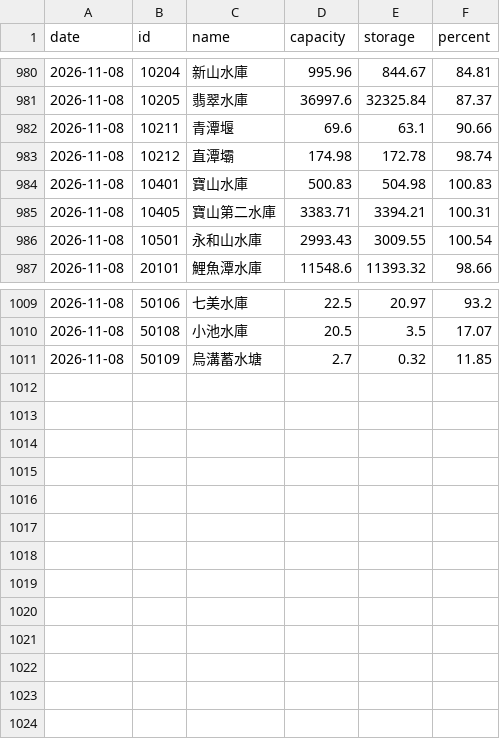
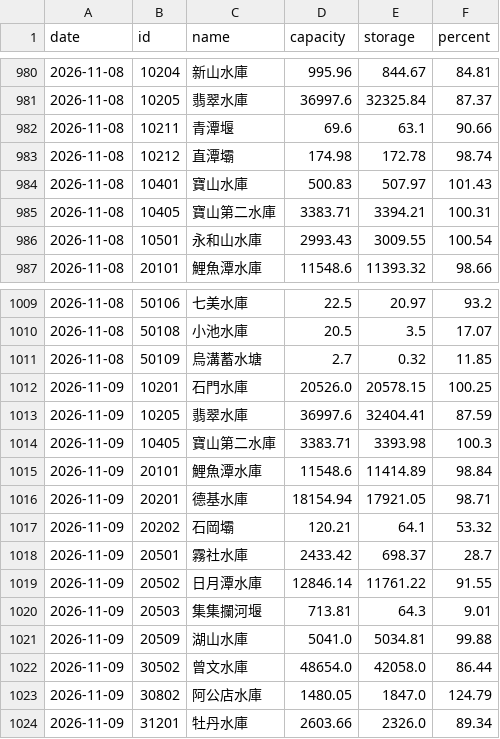
Before and after one commit to twranger-glitch/geo-taiwan, a CSV file: data/reservoirs/daily.csv, drawn as a sheet; only a part is shown, gaps mark what is left out.

```diff
--- a/data/reservoirs/daily.csv
+++ b/data/reservoirs/daily.csv
@@ -983,3 +983,3 @@ date,id,name,capacity,storage,percent
 2026-11-08,10212,直潭壩,174.98,172.78,98.74
-2026-11-08,10401,寶山水庫,500.83,504.98,100.83
+2026-11-08,10401,寶山水庫,500.83,507.97,101.43
 2026-11-08,10405,寶山第二水庫,3383.71,3394.21,100.31
@@ -1011 +1011,14 @@ date,id,name,capacity,storage,percent
 2026-11-08,50109,烏溝蓄水塘,2.7,0.32,11.85
+2026-11-09,10201,石門水庫,20526.0,20578.15,100.25
+2026-11-09,10205,翡翠水庫,36997.6,32404.41,87.59
+2026-11-09,10405,寶山第二水庫,3383.71,3393.98,100.3
+2026-11-09,20101,鯉魚潭水庫,11548.6,11414.89,98.84
+2026-11-09,20201,德基水庫,18154.94,17921.05,98.71
+2026-11-09,20202,石岡壩,120.21,64.1,53.32
+2026-11-09,20501,霧社水庫,2433.42,698.37,28.7
+2026-11-09,20502,日月潭水庫,12846.14,11761.22,91.55
+2026-11-09,20503,集集攔河堰,713.81,64.3,9.01
+2026-11-09,20509,湖山水庫,5041.0,5034.81,99.88
+2026-11-09,30502,曾文水庫,48654.0,42058.0,86.44
+2026-11-09,30802,阿公店水庫,1480.05,1847.0,124.79
+2026-11-09,31201,牡丹水庫,2603.66,2326.0,89.34
```
Also changed, not shown: data/reservoirs/hourly.csv, 1 other file.
